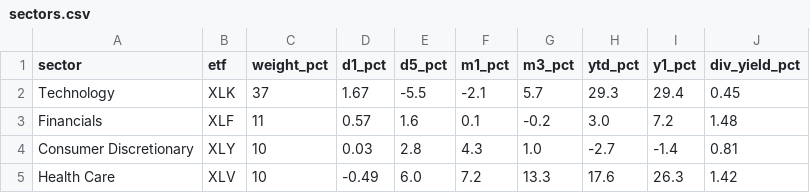
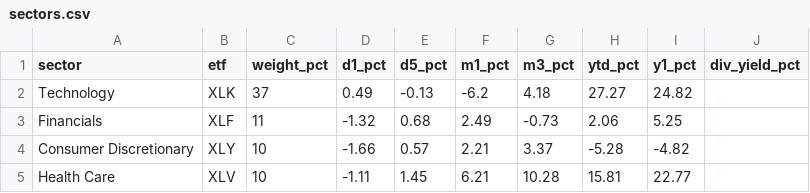
Before and after one commit to ShaneM73/market-pulse-dashboard, a CSV file: data/sectors.csv, drawn as a sheet; only a part is shown; the diff covers the shown part only.

```diff
--- a/data/sectors.csv
+++ b/data/sectors.csv
@@ -1,5 +1,5 @@
 sector,etf,weight_pct,d1_pct,d5_pct,m1_pct,m3_pct,ytd_pct,y1_pct,div_yield_pct
-Technology,XLK,37,1.67,-5.5,-2.1,5.7,29.3,29.4,0.45
-Financials,XLF,11,0.57,1.6,0.1,-0.2,3.0,7.2,1.48
-Consumer Discretionary,XLY,10,0.03,2.8,4.3,1.0,-2.7,-1.4,0.81
-Health Care,XLV,10,-0.49,6.0,7.2,13.3,17.6,26.3,1.42
+Technology,XLK,37,0.49,-0.13,-6.2,4.18,27.27,24.82,
+Financials,XLF,11,-1.32,0.68,2.49,-0.73,2.06,5.25,
+Consumer Discretionary,XLY,10,-1.66,0.57,2.21,3.37,-5.28,-4.82,
+Health Care,XLV,10,-1.11,1.45,6.21,10.28,15.81,22.77,
```
Also changed, not shown: 49 edited cells elsewhere in this file, data/indices.csv, data/macro.csv, 5 other files.
